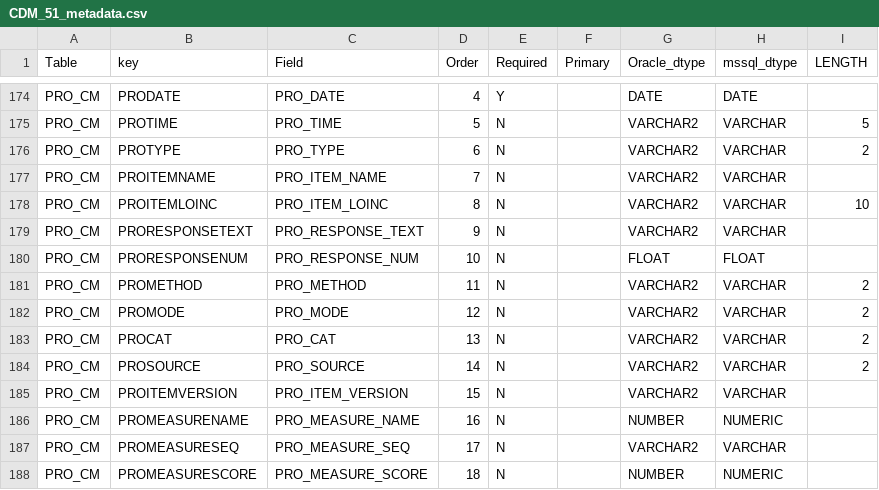
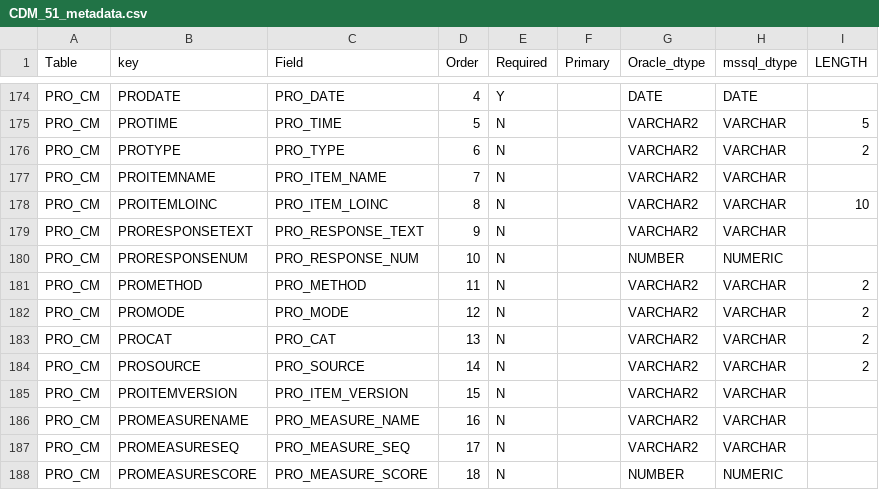
Before and after one commit to dbmi-pitt/CCRI-Data-Characterization, a CSV file: inst/CDM_51_metadata.csv, drawn as a sheet; only a part is shown, gaps mark what is left out.

Commit message:
Update CDM_51_metadata.csv
bug fix in v5.1 metadata

```diff
--- a/inst/CDM_51_metadata.csv
+++ b/inst/CDM_51_metadata.csv
@@ -179,3 +179,3 @@ PRO_CM,PROITEMLOINC,PRO_ITEM_LOINC,8,N,,VARCHAR2,VARCHAR,10
 PRO_CM,PRORESPONSETEXT,PRO_RESPONSE_TEXT,9,N,,VARCHAR2,VARCHAR,
-PRO_CM,PRORESPONSENUM,PRO_RESPONSE_NUM,10,N,,FLOAT,FLOAT,
+PRO_CM,PRORESPONSENUM,PRO_RESPONSE_NUM,10,N,,NUMBER,NUMERIC,
 PRO_CM,PROMETHOD,PRO_METHOD,11,N,,VARCHAR2,VARCHAR,2
@@ -185,3 +185,3 @@ PRO_CM,PROSOURCE,PRO_SOURCE,14,N,,VARCHAR2,VARCHAR,2
 PRO_CM,PROITEMVERSION,PRO_ITEM_VERSION,15,N,,VARCHAR2,VARCHAR,
-PRO_CM,PROMEASURENAME,PRO_MEASURE_NAME,16,N,,NUMBER,NUMERIC,
+PRO_CM,PROMEASURENAME,PRO_MEASURE_NAME,16,N,,VARCHAR2,VARCHAR,
 PRO_CM,PROMEASURESEQ,PRO_MEASURE_SEQ,17,N,,VARCHAR2,VARCHAR,
```
